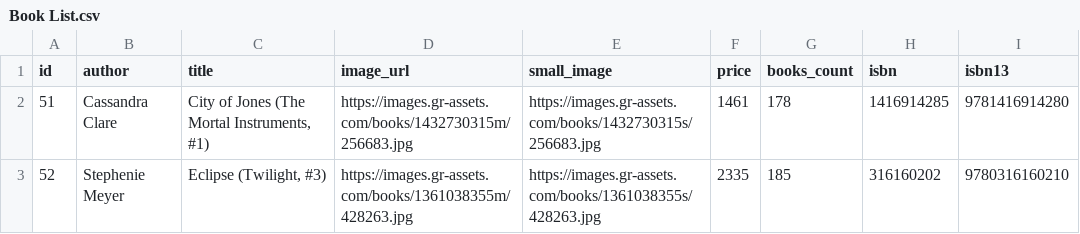
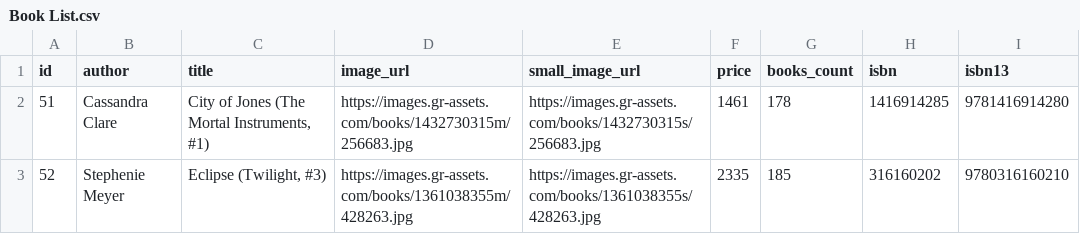
Before and after one commit to NandhiniSreeR/CI, a CSV file: src/main/resources/Book List.csv, drawn as a sheet; only a part is shown; the diff names each change by its address in the sheet, - before the commit and + after, or states it on an @@ line.

Commit message:
+ Amulya | Implements validation of Books to be loaded

```diff
--- a/src/main/resources/Book List.csv
+++ b/src/main/resources/Book List.csv
-E1: small_image
+E1: small_image_url
```
Also changed, not shown: 6 other files.
